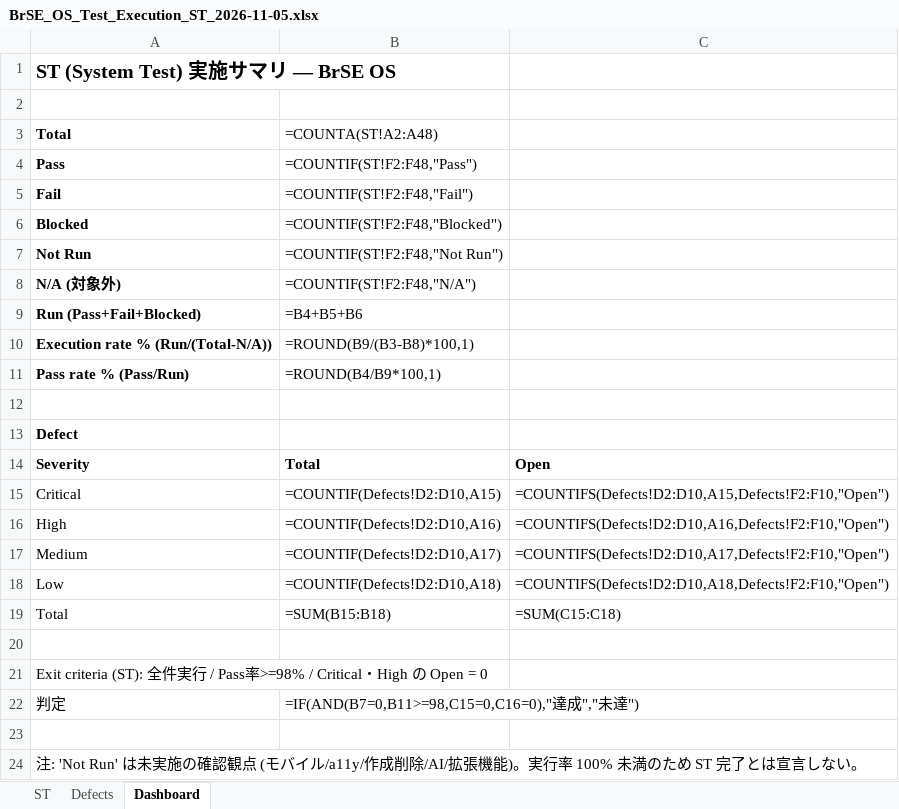
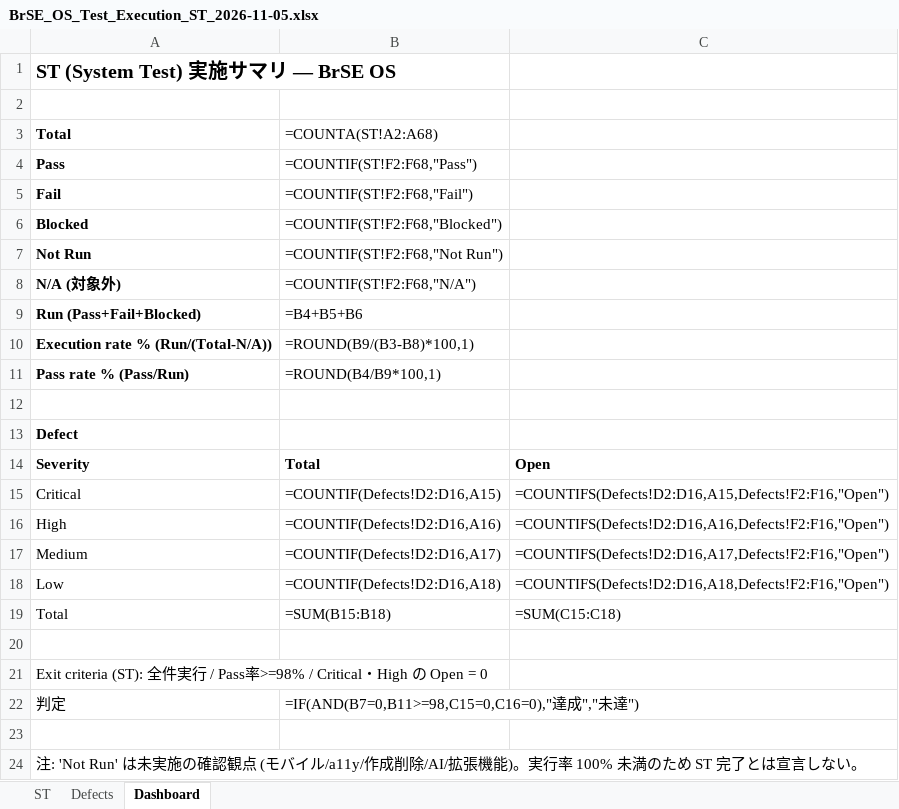
Before and after one commit to bakaryuu1997-sys/BrSE-Master, an Excel workbook: docs/reviews/BrSE_OS_Test_Execution_ST_2026-11-05.xlsx, sheet Dashboard, drawn as a sheet; values as stored, in another font and other column widths than the file's, no borders; formulas without a stored value are shown as written; charts and pictures not drawn; the diff names each change by its address in the sheet, - before the commit and + after, or states it on an @@ line.

```diff
--- a/docs/reviews/BrSE_OS_Test_Execution_ST_2026-11-05.xlsx (sheet Dashboard)
+++ b/docs/reviews/BrSE_OS_Test_Execution_ST_2026-11-05.xlsx (sheet Dashboard)
-B3: =COUNTA(ST!A2:A48)
+B3: =COUNTA(ST!A2:A68)
-B4: =COUNTIF(ST!F2:F48,"Pass")
+B4: =COUNTIF(ST!F2:F68,"Pass")
-B5: =COUNTIF(ST!F2:F48,"Fail")
+B5: =COUNTIF(ST!F2:F68,"Fail")
-B6: =COUNTIF(ST!F2:F48,"Blocked")
+B6: =COUNTIF(ST!F2:F68,"Blocked")
-B7: =COUNTIF(ST!F2:F48,"Not Run")
+B7: =COUNTIF(ST!F2:F68,"Not Run")
-B8: =COUNTIF(ST!F2:F48,"N/A")
+B8: =COUNTIF(ST!F2:F68,"N/A")
-B15: =COUNTIF(Defects!D2:D10,A15)
+B15: =COUNTIF(Defects!D2:D16,A15)
-C15: =COUNTIFS(Defects!D2:D10,A15,Defects!F2:F10,"Open")
+C15: =COUNTIFS(Defects!D2:D16,A15,Defects!F2:F16,"Open")
-B16: =COUNTIF(Defects!D2:D10,A16)
+B16: =COUNTIF(Defects!D2:D16,A16)
-C16: =COUNTIFS(Defects!D2:D10,A16,Defects!F2:F10,"Open")
+C16: =COUNTIFS(Defects!D2:D16,A16,Defects!F2:F16,"Open")
-B17: =COUNTIF(Defects!D2:D10,A17)
+B17: =COUNTIF(Defects!D2:D16,A17)
-C17: =COUNTIFS(Defects!D2:D10,A17,Defects!F2:F10,"Open")
+C17: =COUNTIFS(Defects!D2:D16,A17,Defects!F2:F16,"Open")
-B18: =COUNTIF(Defects!D2:D10,A18)
+B18: =COUNTIF(Defects!D2:D16,A18)
-C18: =COUNTIFS(Defects!D2:D10,A18,Defects!F2:F10,"Open")
+C18: =COUNTIFS(Defects!D2:D16,A18,Defects!F2:F16,"Open")
```
Also changed, not shown: sheet ST, sheet Defects, 1 other file.
